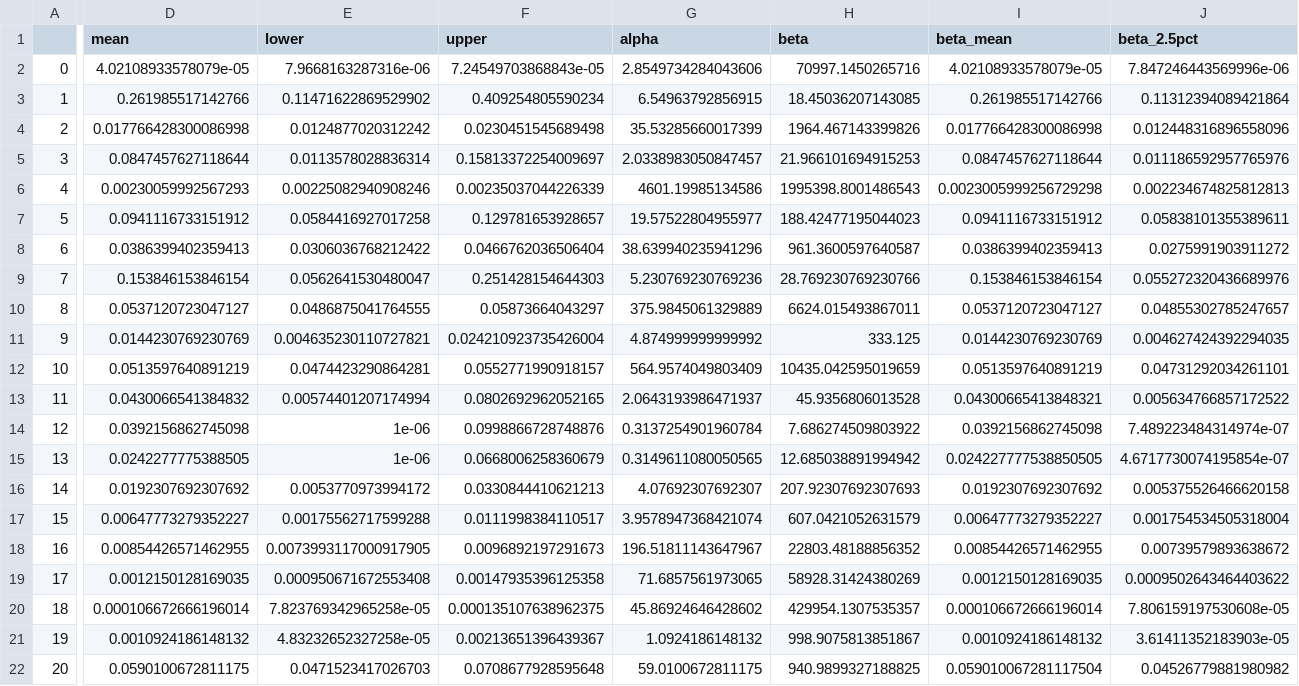
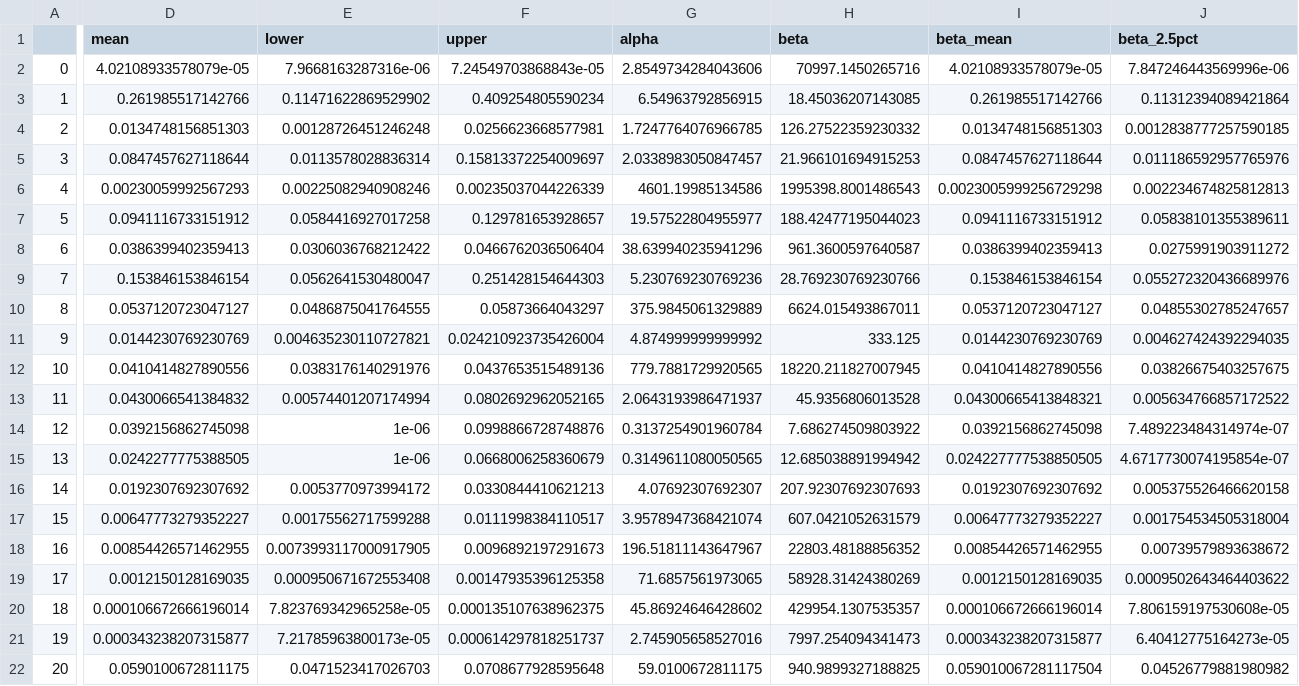
Before and after one commit to guanzgrace/cea-eos, a CSV file: Data/prob_output.csv, drawn as a sheet; only a part is shown, gaps mark what is left out; the diff covers the shown part only; the diff names each change by its address in the sheet, - before the commit and + after, or states it on an @@ line.

```diff
--- a/Data/prob_output.csv
+++ b/Data/prob_output.csv
-D4 (mean): 0.017766428300086998
+D4 (mean): 0.0134748156851303
-E4 (lower): 0.0124877020312242
+E4 (lower): 0.00128726451246248
-F4 (upper): 0.0230451545689498
+F4 (upper): 0.0256623668577981
-G4 (alpha): 35.53285660017399
+G4 (alpha): 1.7247764076966785
-H4 (beta): 1964.467143399826
+H4 (beta): 126.27522359230332
-I4 (beta_mean): 0.017766428300086998
+I4 (beta_mean): 0.0134748156851303
-J4 (beta_2.5pct): 0.012448316896558096
+J4 (beta_2.5pct): 0.0012838777257590185
-D12 (mean): 0.0513597640891219
+D12 (mean): 0.0410414827890556
-E12 (lower): 0.0474423290864281
+E12 (lower): 0.0383176140291976
-F12 (upper): 0.0552771990918157
+F12 (upper): 0.0437653515489136
-G12 (alpha): 564.9574049803409
+G12 (alpha): 779.7881729920565
-H12 (beta): 10435.042595019659
+H12 (beta): 18220.211827007945
-I12 (beta_mean): 0.0513597640891219
+I12 (beta_mean): 0.0410414827890556
-J12 (beta_2.5pct): 0.04731292034261101
+J12 (beta_2.5pct): 0.03826675403257675
-D21 (mean): 0.0010924186148132
+D21 (mean): 0.000343238207315877
-E21 (lower): 4.83232652327258e-05
+E21 (lower): 7.21785963800173e-05
-F21 (upper): 0.00213651396439367
+F21 (upper): 0.000614297818251737
-G21 (alpha): 1.0924186148132
+G21 (alpha): 2.745905658527016
-H21 (beta): 998.9075813851867
+H21 (beta): 7997.254094341473
-I21 (beta_mean): 0.0010924186148132
+I21 (beta_mean): 0.000343238207315877
-J21 (beta_2.5pct): 3.61411352183903e-05
+J21 (beta_2.5pct): 6.40412775164273e-05
```
Also changed, not shown: 3 edited cells elsewhere in this file, Data/prob_random_effects_input.csv, Data/prob_random_effects_output.csv, 13 other files.
